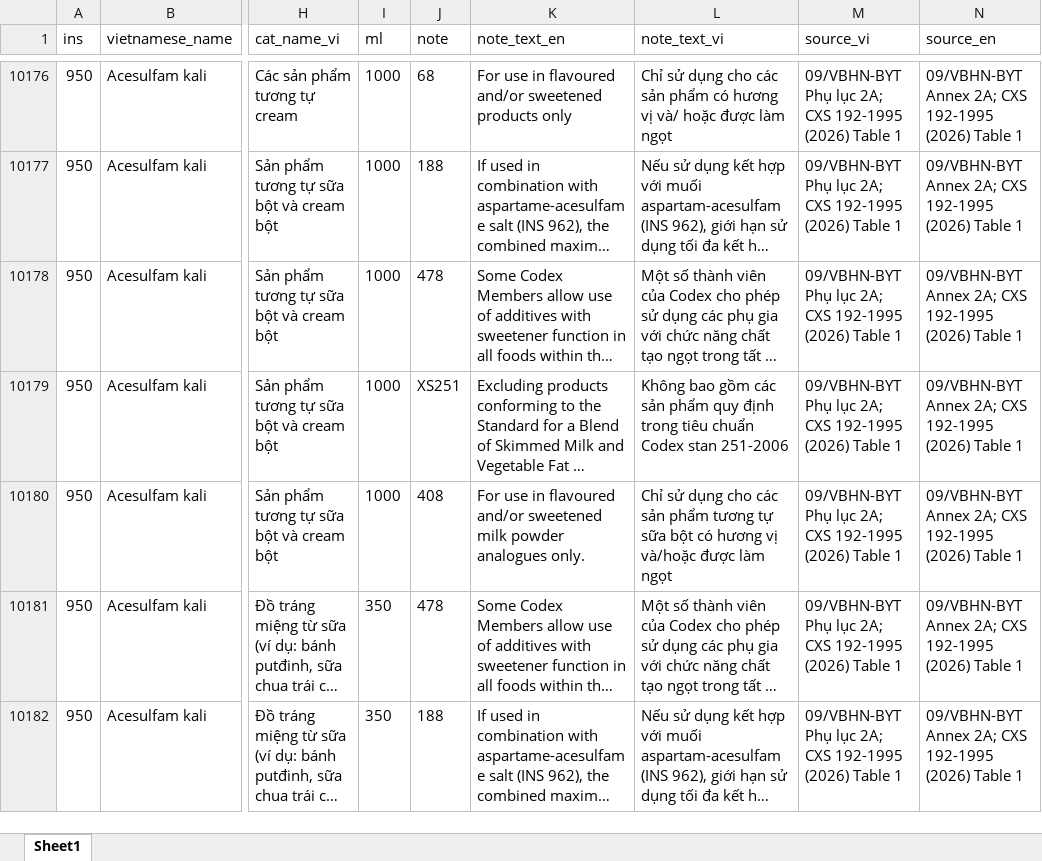
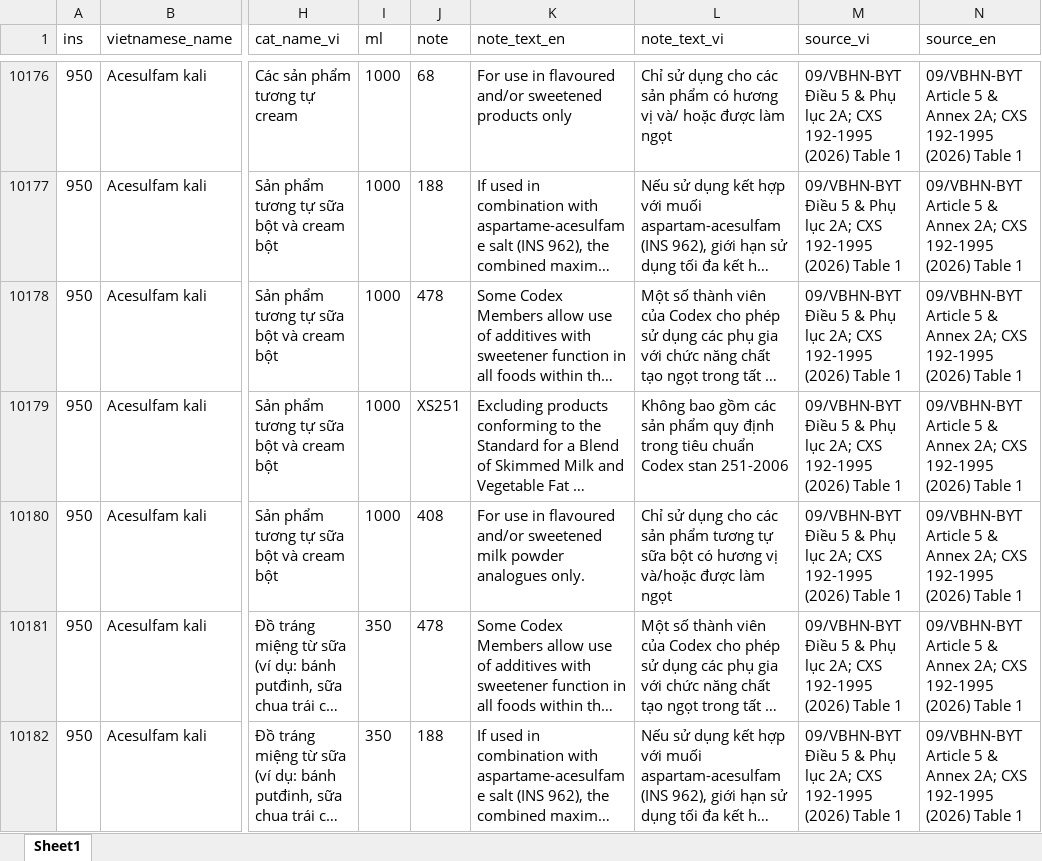
Before and after one commit to foodstandards/foodstandards.github.io, an Excel workbook: vnadditivedb.xlsx, sheet Sheet1, drawn as a sheet; only a part is shown, gaps mark what is left out; long unchanged cells end in …; values as stored, in another font and other column widths than the file's, no borders; the diff covers the shown part only; the diff names each change by its address in the sheet, - before the commit and + after, or states it on an @@ line.

```diff
--- a/vnadditivedb.xlsx (sheet Sheet1)
+++ b/vnadditivedb.xlsx (sheet Sheet1)
-M10176:M10182 (source_vi): 09/VBHN-BYT Phụ lục…
+M10176:M10182 (source_vi): 09/VBHN-BYT Điều 5 & Phụ lục…
-N10176:N10182 (source_en): 09/VBHN-BYT Annex 2A;…
+N10176:N10182 (source_en): 09/VBHN-BYT Article 5 & Annex 2A;…
```
Also changed, not shown: 638 edited cells and cell formats elsewhere in this sheet.
